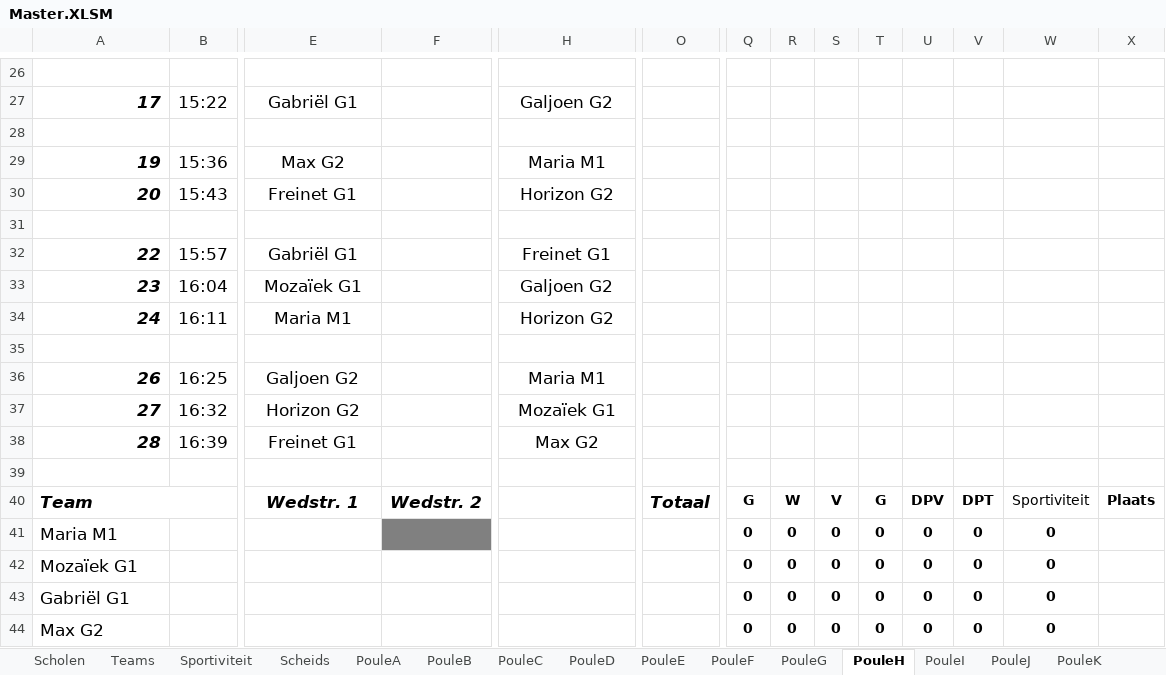
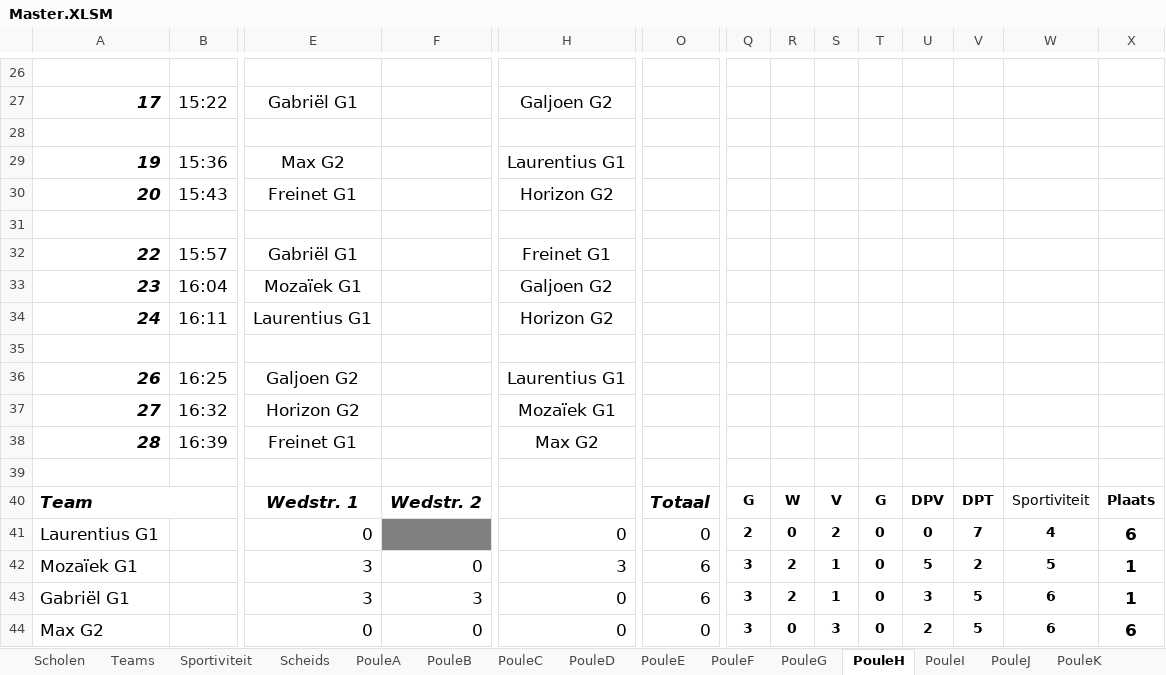
Before and after one commit to SEP-4x4-Schoolvoetbaltoernooi/4x4website_Sep, an Excel workbook: Master.XLSM, sheet PouleH, drawn as a sheet; only a part is shown, gaps mark what is left out; values as stored, in another font and other column widths than the file's, no borders; charts and pictures not drawn; removed rows and columns are numbered as before the commit, all else as after; rows hold the shown columns only; the diff covers the shown part only; the diff names each change by its address in the sheet, - before the commit and + after, or states it on an @@ line.

```diff
--- a/Master.XLSM (sheet PouleH)
+++ b/Master.XLSM (sheet PouleH)
-H29: Maria M1
+H29: Laurentius G1
-E34: Maria M1
+E34: Laurentius G1
-H36: Maria M1
+H36: Laurentius G1
-row 41: Maria M1 |  |  |  |  |  | 0 | 0 | 0 | 0 | 0 | 0 | 0
+row 41: Laurentius G1 |  | 0 |  | 0 | 0 | 2 | 0 | 2 | 0 | 0 | 7 | 4 | 6
-E42:E43: (empty)
+E42:E43: 3
-F42: (empty)
+F42: 0
-H42: (empty)
+H42: 3
-O42:O43: (empty)
+O42:O43: 6
-Q42:Q44: 0
+Q42:Q44: 3
-R42:R43: 0
+R42:R43: 2
-S42:S43: 0
+S42:S43: 1
-U42: 0
+U42: 5
-V42: 0
+V42: 2
-W42: 0
+W42: 5
-X42:X43: (empty)
+X42:X43: 1
-F43: (empty)
+F43: 3
-H43:H44: (empty)
+H43:H44: 0
-U43: 0
+U43: 3
-V43:V44: 0
+V43:V44: 5
-W43:W44: 0
+W43:W44: 6
-E44: (empty)
+E44: 0
-F44: (empty)
+F44: 0
-O44: (empty)
+O44: 0
-S44: 0
+S44: 3
-U44: 0
+U44: 2
-X44: (empty)
+X44: 6
```
Also changed, not shown: 68 edited cells elsewhere in this sheet, sheet PouleL, sheet PouleR, sheet PouleP, sheet PouleJ, sheet PouleN, sheet PouleQ, 15 more sheets.
